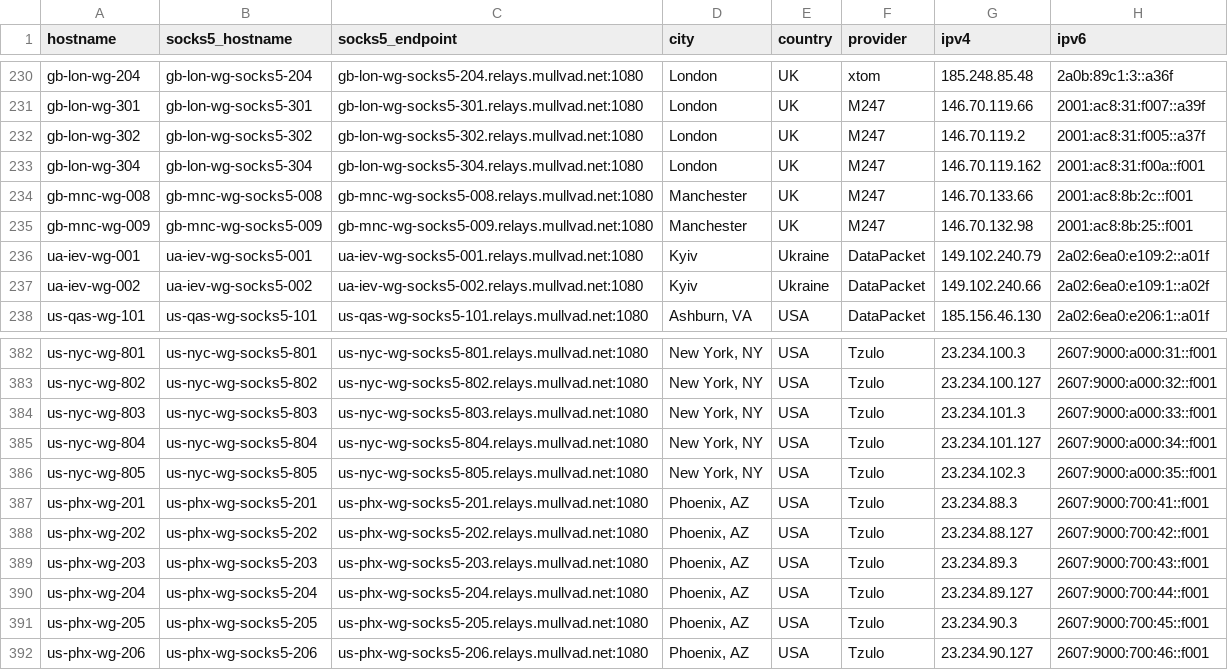
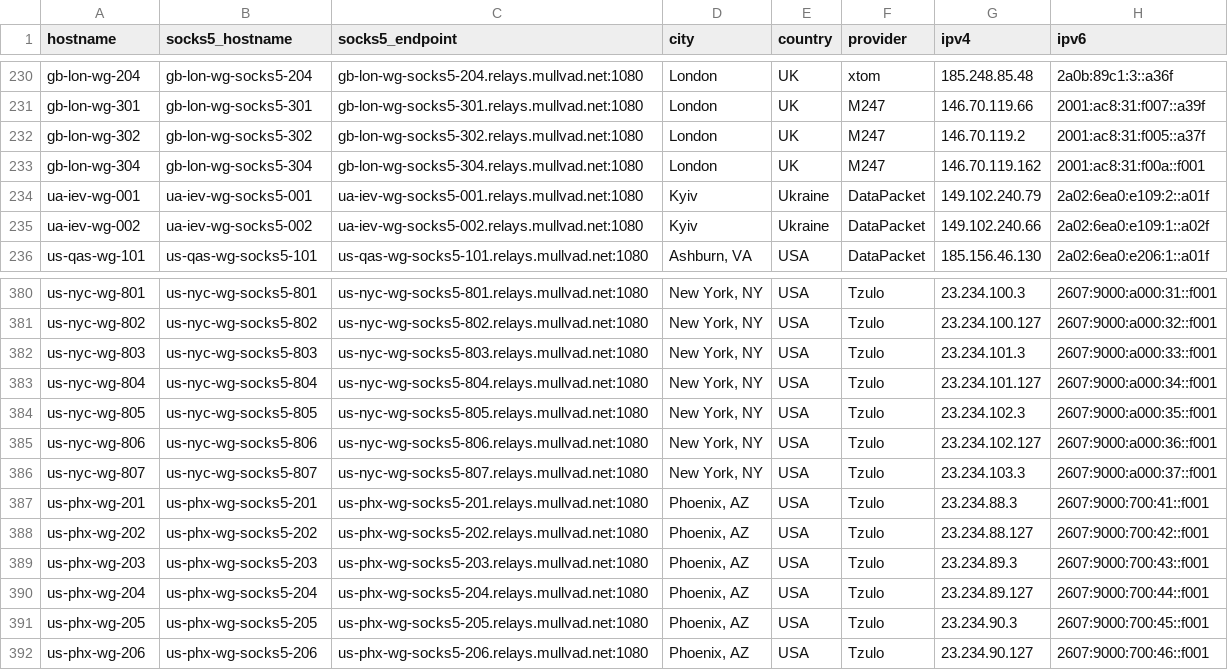
Before and after one commit to tommy-ca/mulvad-relay-list, a CSV file: relays.csv, drawn as a sheet; only a part is shown, gaps mark what is left out; removed rows and columns are numbered as before the commit, all else as after; the diff names each change by its address in the sheet, - before the commit and + after, or states it on an @@ line.

```diff
--- a/relays.csv
+++ b/relays.csv
-row 234: gb-mnc-wg-008 | gb-mnc-wg-socks5-008 | gb-mnc-wg-socks5-008.relays.mullvad.net:1080 | Manchester | UK | M247 | 146.70.133.66 | 2001:ac8:8b:2c::f001
-row 235: gb-mnc-wg-009 | gb-mnc-wg-socks5-009 | gb-mnc-wg-socks5-009.relays.mullvad.net:1080 | Manchester | UK | M247 | 146.70.132.98 | 2001:ac8:8b:25::f001
+row 385: us-nyc-wg-806 | us-nyc-wg-socks5-806 | us-nyc-wg-socks5-806.relays.mullvad.net:1080 | New York, NY | USA | Tzulo | 23.234.102.127 | 2607:9000:a000:36::f001
+row 386: us-nyc-wg-807 | us-nyc-wg-socks5-807 | us-nyc-wg-socks5-807.relays.mullvad.net:1080 | New York, NY | USA | Tzulo | 23.234.103.3 | 2607:9000:a000:37::f001
```
Also changed, not shown: 4 other files.
